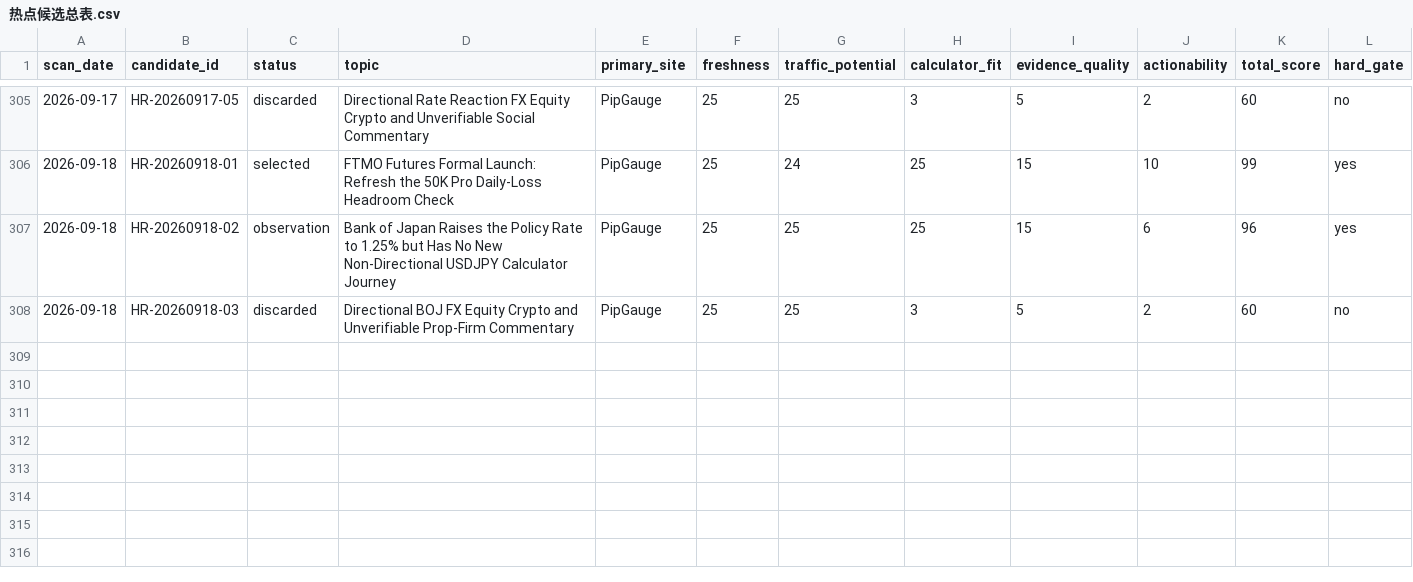
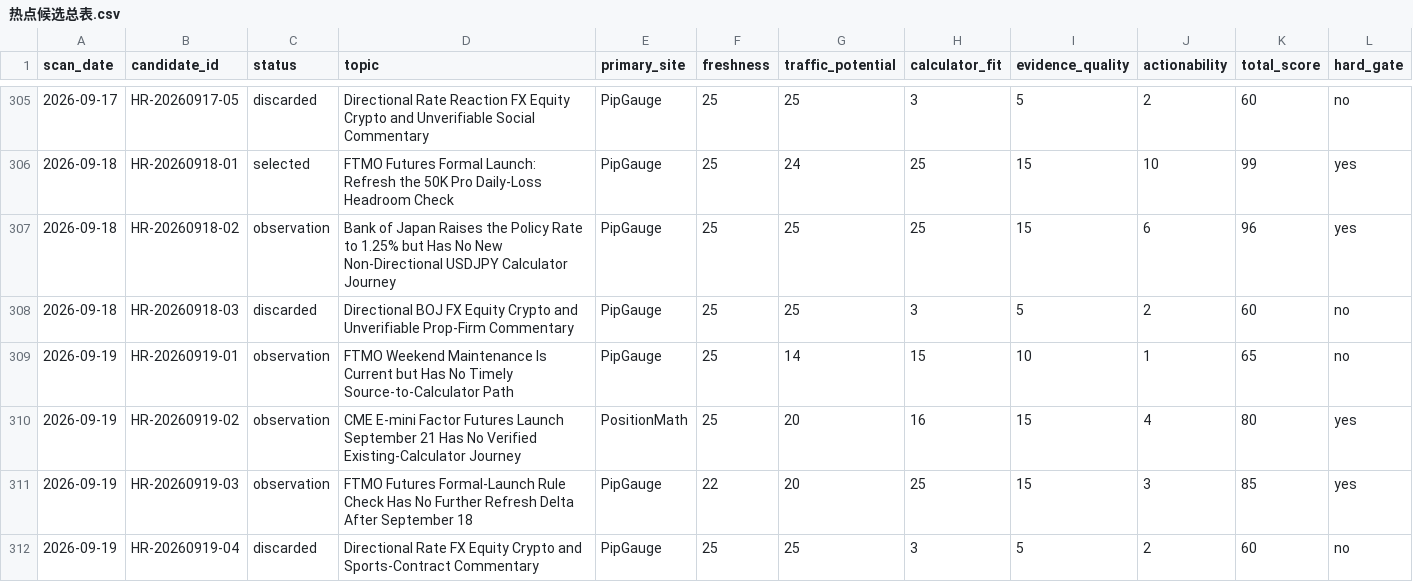
Before and after one commit to alastor8906/pipgauge-hotspot-radar-pages, a CSV file: radar/热点候选总表.csv, drawn as a sheet; only a part is shown, gaps mark what is left out; rows hold the shown columns only; the diff names each change by its address in the sheet, - before the commit and + after, or states it on an @@ line.

Commit message:
data: add 2026-09-19 radar scan

```diff
--- a/radar/热点候选总表.csv
+++ b/radar/热点候选总表.csv
+row 309: 2026-09-19 | HR-20260919-01 | observation | FTMO Weekend Maintenance Is Current but Has No Timely Source-to-Calculator Path | PipGauge | 25 | 14 | 15 | 10 | 1 | 65 | no
+row 310: 2026-09-19 | HR-20260919-02 | observation | CME E-mini Factor Futures Launch September 21 Has No Verified Existing-Calculator Journey | PositionMath | 25 | 20 | 16 | 15 | 4 | 80 | yes
+row 311: 2026-09-19 | HR-20260919-03 | observation | FTMO Futures Formal-Launch Rule Check Has No Further Refresh Delta After September 18 | PipGauge | 22 | 20 | 25 | 15 | 3 | 85 | yes
+row 312: 2026-09-19 | HR-20260919-04 | discarded | Directional Rate FX Equity Crypto and Sports-Contract Commentary | PipGauge | 25 | 25 | 3 | 5 | 2 | 60 | no
```
Also changed, not shown: 6 other files.
